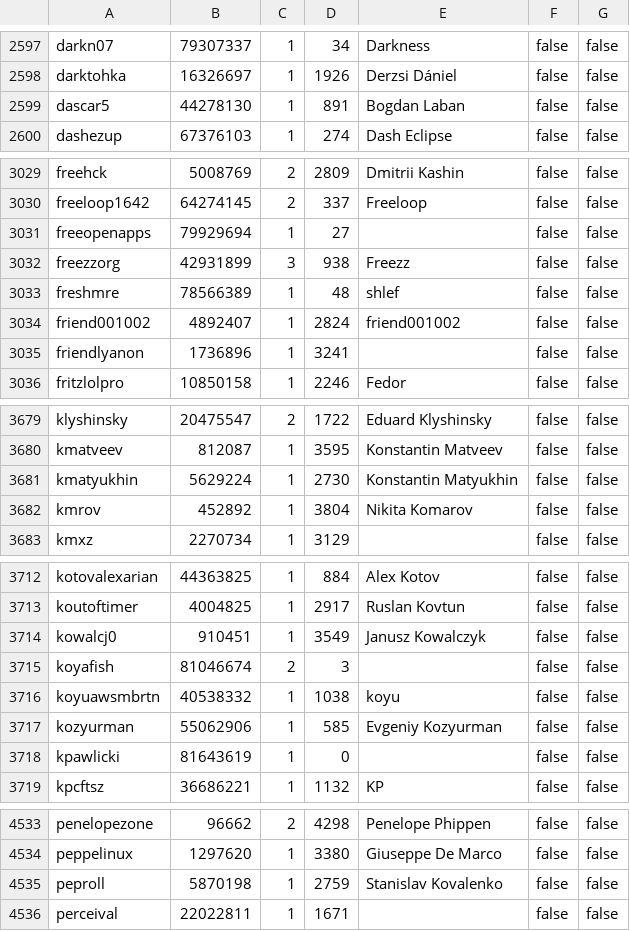
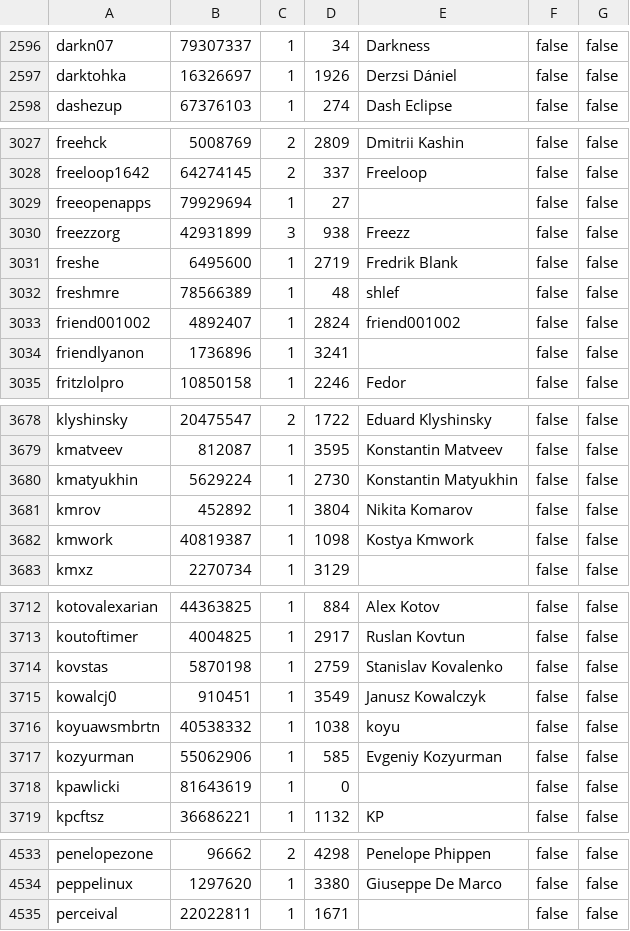
Before and after one commit to travisbrown/octocrabby, a CSV file: data/rms-support-letter-contributors.csv, drawn as a sheet; only a part is shown, gaps mark what is left out; removed rows and columns are numbered as before the commit, all else as after; the diff covers the shown part only; the diff names each change by its address in the sheet, - before the commit and + after, or states it on an @@ line.

Commit message:
Update rms-support-letter contributors file

```diff
--- a/data/rms-support-letter-contributors.csv
+++ b/data/rms-support-letter-contributors.csv
-row 2599: dascar5 | 44278130 | 1 | 891 | Bogdan Laban | false | false
+row 3031: freshe | 6495600 | 1 | 2719 | Fredrik Blank | false | false
+row 3682: kmwork | 40819387 | 1 | 1098 | Kostya Kmwork | false | false
+row 3714: kovstas | 5870198 | 1 | 2759 | Stanislav Kovalenko | false | false
-row 3715: koyafish | 81046674 | 2 | 3 |  | false | false
-row 4535: peproll | 5870198 | 1 | 2759 | Stanislav Kovalenko | false | false
```
Also changed, not shown: 1 added row, 1 removed row and 1 edited cell elsewhere in this file.
